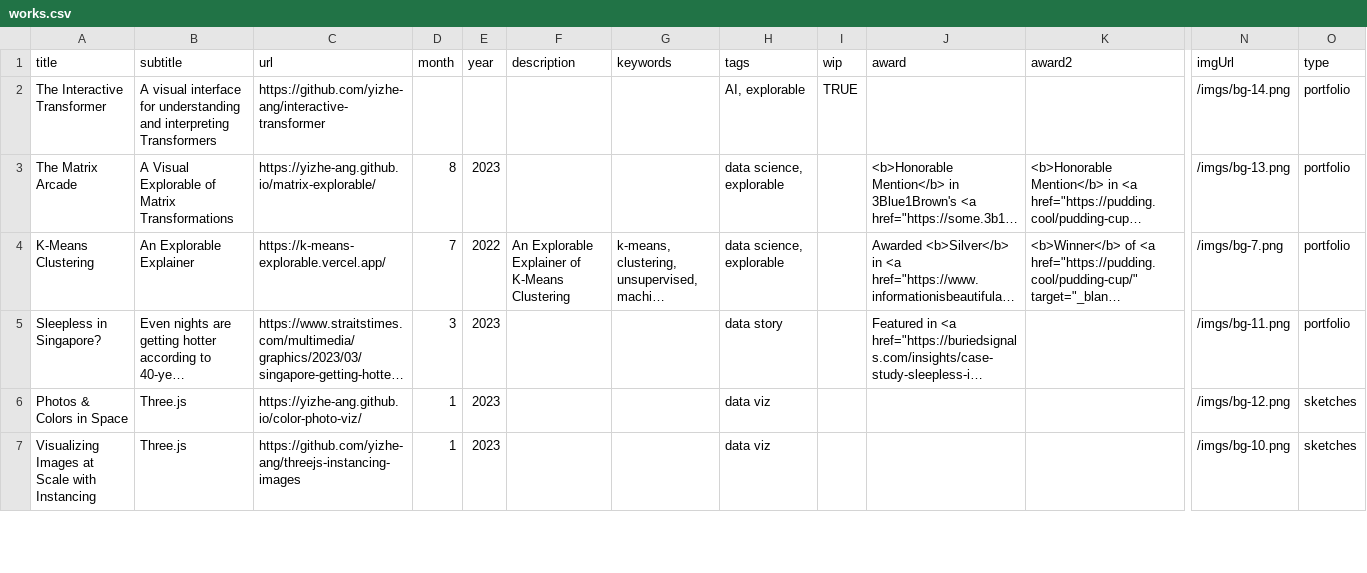
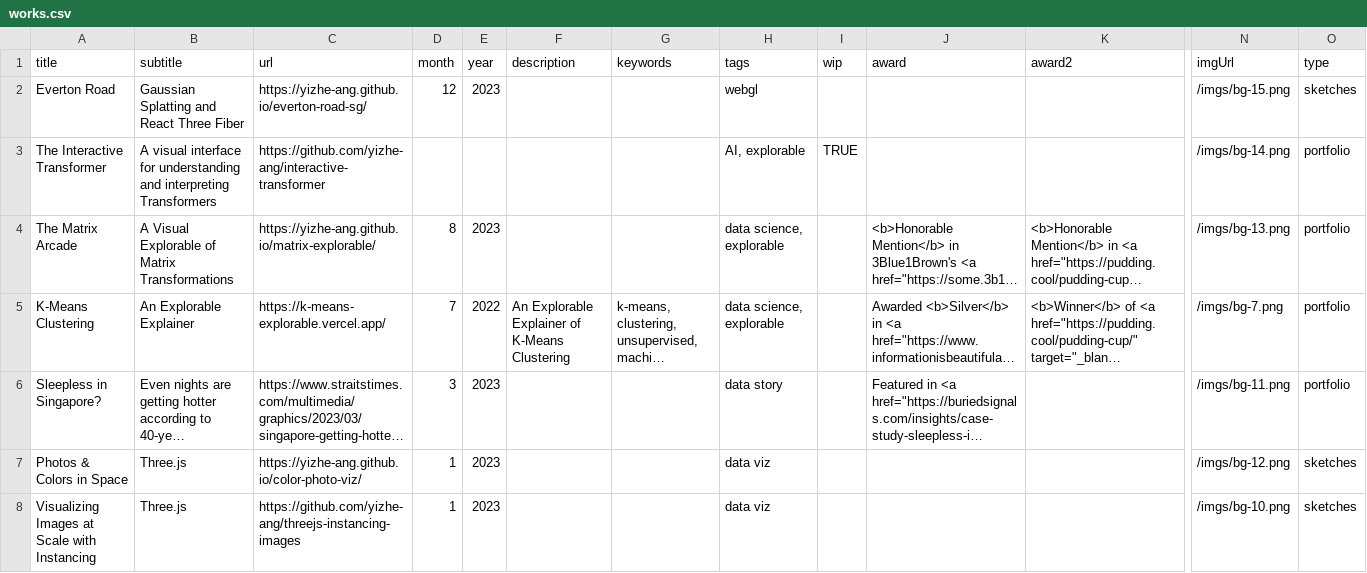
Before and after one commit to yizhe-ang/yizhe-ang.github.io, a CSV file: src/data/works.csv, drawn as a sheet; only a part is shown, gaps mark what is left out; long unchanged cells end in …; rows hold the shown columns only; the diff names each change by its address in the sheet, - before the commit and + after, or states it on an @@ line.

```diff
--- a/src/data/works.csv
+++ b/src/data/works.csv
+row 2: Everton Road | Gaussian Splatting and React Three Fiber | https://yizhe-ang.github.io/everton-road-sg/ | 12 | 2023 |  |  | webgl |  |  |  | /imgs/bg-15.png | sketches
```
Also changed, not shown: 1 other file.
